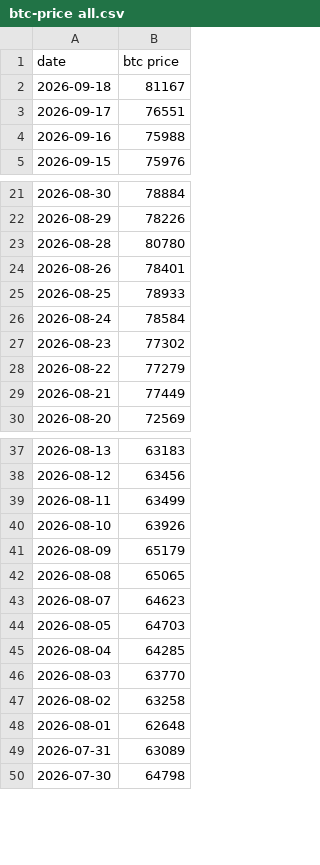
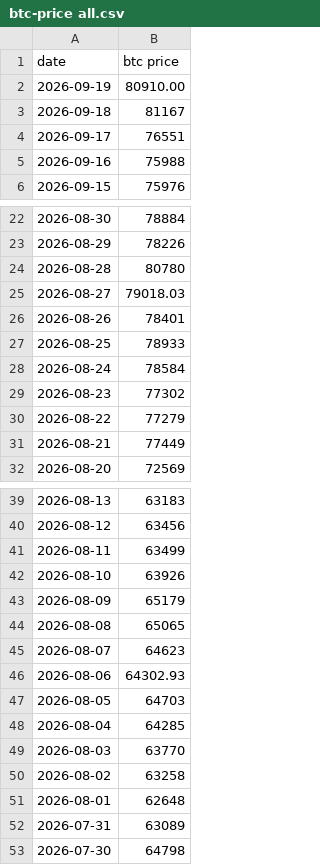
Before and after one commit to lovexw/ahr-dca, a CSV file: btc-price all.csv, drawn as a sheet; only a part is shown, gaps mark what is left out; the diff names each change by its address in the sheet, - before the commit and + after, or states it on an @@ line.

Commit message:
🚀 重构：官方公式 AHR999 + 交互式仪表盘 + 数据管线加固
- calculate_ahr999: 改用官方 200 日定投成本公式（非 200 日均线），币龄自创世日起算第 1 天；输出全量历史与各阈值回测明细
- update_btc_price: CoinGecko/Coinbase/Bitstamp 三源容错 + 近一年缺口自动回填（已回填 2026-08 缺口）
- 前端整站重构：实时指数、历史走势（价格/成本/估值 + AHR999 区间着色）、7 档阈值策略对比与详情抽屉、可交互定投模拟器；浅色默认主题、深色可切换；JSON 优先 / CSV 兜底
- 工作流：并发锁、超时保护、Pages 仅部署站点文件
- 页脚统一站点卡片（比特囤币主站 / GitHub 仓库 / 小吴乐意主页）
- README/SETUP 重写，移除废弃的 generate_dashboard.py

```diff
--- a/btc-price all.csv
+++ b/btc-price all.csv
+row 2: 2026-09-19 | 80910.00
+row 25: 2026-08-27 | 79018.03
+row 46: 2026-08-06 | 64302.93
```
Also changed, not shown: 10 other files.
